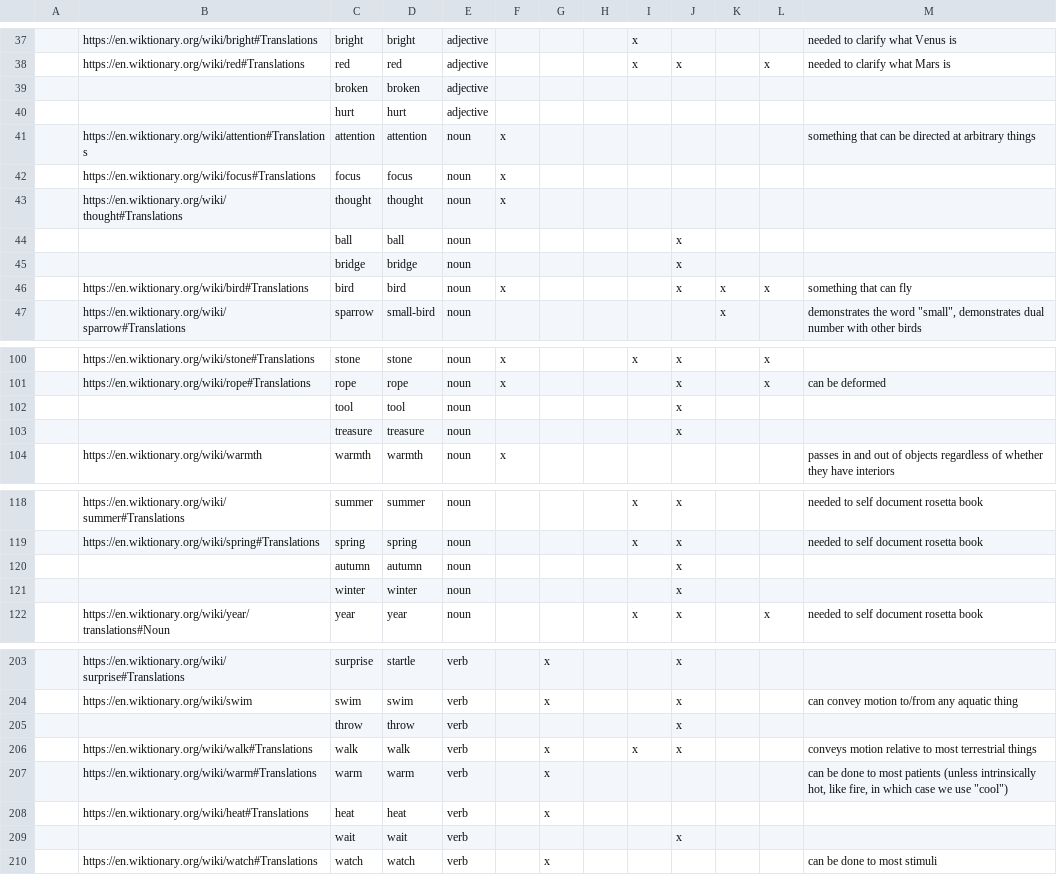
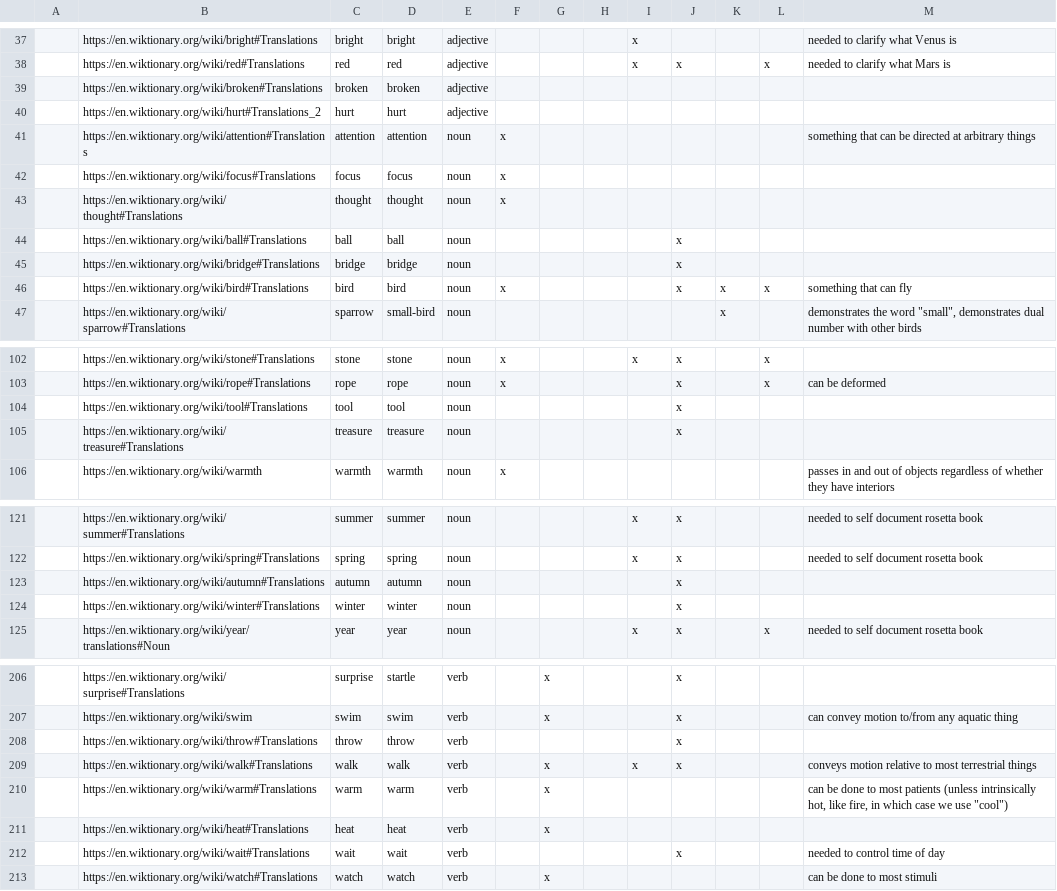
Before and after one commit to davidson16807/languages, a TSV file: language-learning/minimal-vocabulary.tsv, drawn as a sheet; only a part is shown, gaps mark what is left out; the diff covers the shown part only.

```diff
--- a/language-learning/minimal-vocabulary.tsv
+++ b/language-learning/minimal-vocabulary.tsv
@@ -38,4 +38,4 @@
 	https://en.wiktionary.org/wiki/red#Translations	red	red	adjective				x	x		x	needed to clarify what Mars is
-		broken	broken	adjective								
-		hurt	hurt	adjective								
+	https://en.wiktionary.org/wiki/broken#Translations	broken	broken	adjective								
+	https://en.wiktionary.org/wiki/hurt#Translations_2	hurt	hurt	adjective								
 	https://en.wiktionary.org/wiki/attention#Translations	attention	attention	noun	x							something that can be directed at arbitrary things
@@ -43,4 +43,4 @@
 	https://en.wiktionary.org/wiki/thought#Translations	thought	thought	noun	x							
-		ball	ball	noun					x			
-		bridge	bridge	noun					x			
+	https://en.wiktionary.org/wiki/ball#Translations	ball	ball	noun					x			
+	https://en.wiktionary.org/wiki/bridge#Translations	bridge	bridge	noun					x			
 	https://en.wiktionary.org/wiki/bird#Translations	bird	bird	noun	x				x	x	x	something that can fly
@@ -101,4 +103,4 @@
 	https://en.wiktionary.org/wiki/rope#Translations	rope	rope	noun	x				x		x	can be deformed
-		tool	tool	noun					x			
-		treasure	treasure	noun					x			
+	https://en.wiktionary.org/wiki/tool#Translations	tool	tool	noun					x			
+	https://en.wiktionary.org/wiki/treasure#Translations	treasure	treasure	noun					x			
 	https://en.wiktionary.org/wiki/warmth	warmth	warmth	noun	x							passes in and out of objects regardless of whether they have interiors
@@ -119,4 +122,4 @@
 	https://en.wiktionary.org/wiki/spring#Translations	spring	spring	noun				x	x			needed to self document rosetta book
-		autumn	autumn	noun					x			
-		winter	winter	noun					x			
+	https://en.wiktionary.org/wiki/autumn#Translations	autumn	autumn	noun					x			
+	https://en.wiktionary.org/wiki/winter#Translations	winter	winter	noun					x			
 	https://en.wiktionary.org/wiki/year/translations#Noun	year	year	noun				x	x		x	needed to self document rosetta book
@@ -204,3 +207,3 @@
 	https://en.wiktionary.org/wiki/swim	swim	swim	verb		x			x			can convey motion to/from any aquatic thing
-		throw	throw	verb					x			
+	https://en.wiktionary.org/wiki/throw#Translations	throw	throw	verb					x			
 	https://en.wiktionary.org/wiki/walk#Translations	walk	walk	verb		x		x	x			conveys motion relative to most terrestrial things
@@ -208,3 +211,3 @@
 	https://en.wiktionary.org/wiki/heat#Translations	heat	heat	verb		x						
-		wait	wait	verb					x			
+	https://en.wiktionary.org/wiki/wait#Translations	wait	wait	verb					x			needed to control time of day
 	https://en.wiktionary.org/wiki/watch#Translations	watch	watch	verb		x						can be done to most stimuli
```
Also changed, not shown: 3 added rows and 23 edited cells elsewhere in this file, language-learning/glosses.tsv, 3 other files.
